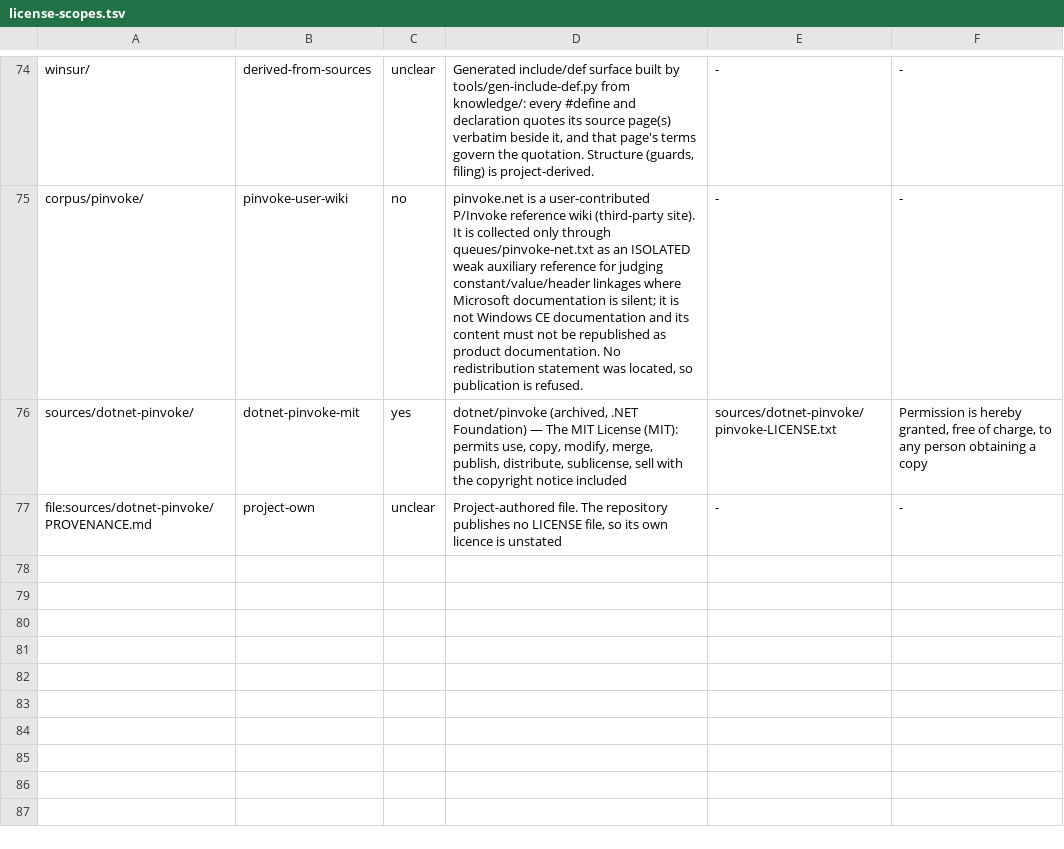
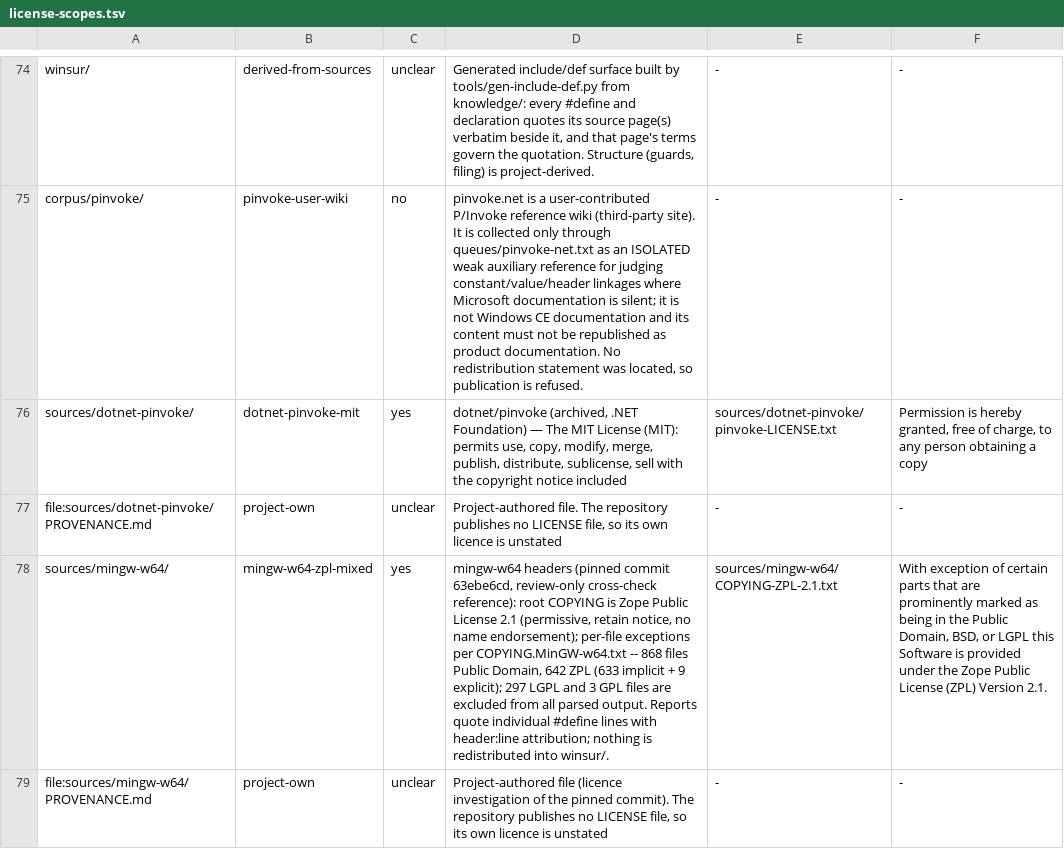
Before and after one commit to kagurasumusun/wince-corpus, a TSV file: data/license-scopes.tsv, drawn as a sheet; only a part is shown, gaps mark what is left out; the diff names each change by its address in the sheet, - before the commit and + after, or states it on an @@ line.

Commit message:
mingw-w64 cross-check reference: licence-vetted, review-only
The user asked to quantify what is missing from the generated headers
and required any cross-check material to be licence-free or fully vetted
(acquisition route, licence scope, publisher, usage terms).

sources/mingw-w64/: pinned mingw-w64 headers (commit 63ebe6cd, GitHub
mirror codeload tarball, sha256 recorded).  PROVENANCE.md is the vetting
document: the root COPYING of the tarball is the Zope Public License 2.1
with per-file exceptions enumerated by COPYING.MinGW-w64.txt; tally over
all 1,810 regular files of include/ read from the files themselves --
868 marked Public Domain, 633 implicit ZPL 2.1, 9 explicit ZPL, 297 LGPL
(DirectX/Wine), 3 GPL (.idl).  LGPL/GPL files and the whole ddk/ tree
are excluded from all parsed output.  Registry scope mingw-w64-zpl-mixed,
redistribution yes under ZPL conditions.

tools/mingw_xcheck.py: parses PD+ZPL files into REVIEW-ONLY reports
(knowledge/reports/mingw-w64-{defines,not-in-ce,agreement}.tsv and the
crosscheck.md summary).  It is deliberately NOT a generator input: no
#define from here is ever emitted into winsur/ (CE/win32 official
documentation pages remain the only source of emitted values).

Findings: 140,948 parsed #define rows / 127,755 names; 2,425 names in
common with the CE-documented surface -> 1,257 numeric agreements, zero
contradictions (20 multi-valued, 1,148 unparseable spellings); 125,330
reference names absent from the CE surface, of which 107,491 remain as
candidate leads after excluding 17,506 compiler-internal and 333
include-guard artefacts.  The lead family is DISPID_*: 6,572 dispatch
ids (the corpus documents the MSHTML event handlers but never their id
numbers -- mshtmdid.h in winsur/ is declarations-only).

Docs updated: README (readability restructure numbers + the cross-check
bullet), sources/README.md, docs/LICENSING.md (dotnet-pinvoke row added,
mingw-w64 row, derived scope covers winsur/), docs/COLLECTION-POLICY.md
(the second third-party exception section).

Gates: check-licenses --tracked 0 problems (57 rules, 19 scopes);
check-kb / check-cleanroom / check-corpus / check-policy clean.

Co-authored-by: arena-agent <297053741+arena-agent@users.noreply.github.com>

```diff
--- a/data/license-scopes.tsv
+++ b/data/license-scopes.tsv
+row 78: sources/mingw-w64/ | mingw-w64-zpl-mixed | yes | mingw-w64 headers (pinned commit 63ebe6cd, review-only cross-check reference): root COPYING is Zope Public License 2.1 (permissive, retain notice, no name endorsement); per-file exceptions per COPYING.MinGW-w64.txt -- 868 files Public Domain, 642 ZPL (633 implicit + 9 explicit); 297 LGPL and 3 GPL files are excluded from all parsed output. Reports quote individual #define lines with header:line attribution; nothing is redistributed into winsur/. | sources/mingw-w64/COPYING-ZPL-2.1.txt | With exception of certain parts that are prominently marked as being in the Public Domain, BSD, or LGPL this Software is provided under the Zope Public License (ZPL) Version 2.1.
+row 79: file:sources/mingw-w64/PROVENANCE.md | project-own | unclear | Project-authored file (licence investigation of the pinned commit). The repository publishes no LICENSE file, so its own licence is unstated | - | -
```
Also changed, not shown: knowledge/reports/license-audit.tsv, 14 other files.
